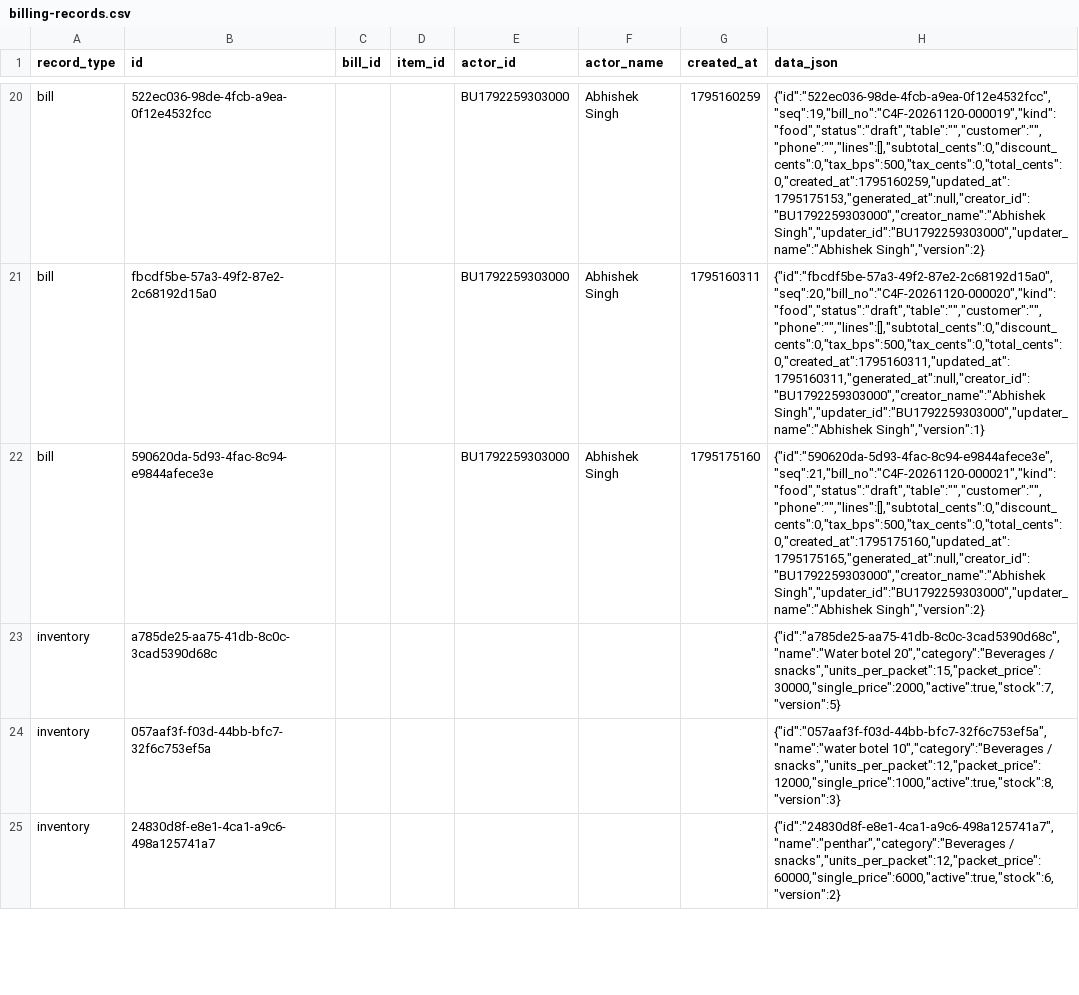
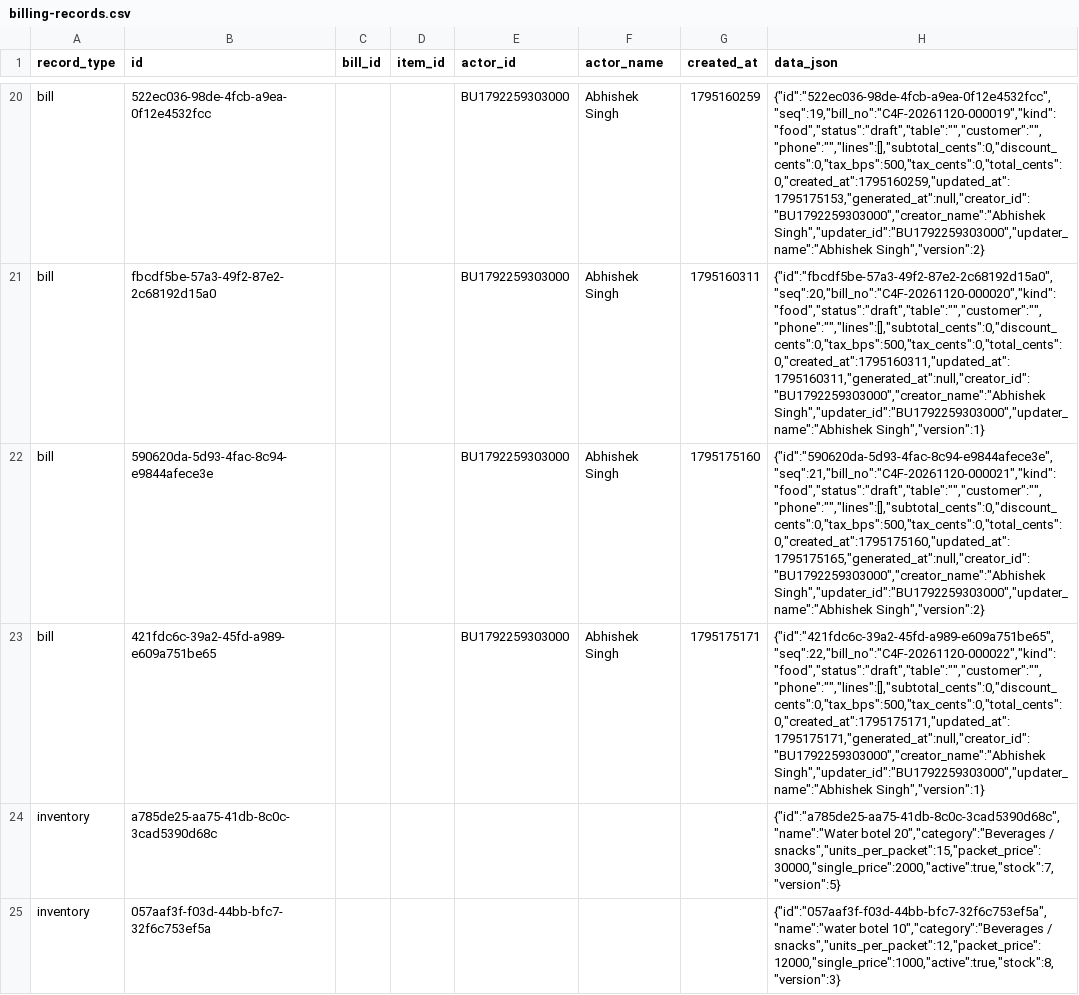
Before and after one commit to BRIJBHAN-SINGH234/call4all, a CSV file: data/billing-records.csv, drawn as a sheet; only a part is shown, gaps mark what is left out; the shorter side is filled out with more unchanged rows; the diff covers the shown part only; the diff names each change by its address in the sheet, - before the commit and + after, or states it on an @@ line.

Commit message:
Update shared billing CSV [skip ci]

```diff
--- a/data/billing-records.csv
+++ b/data/billing-records.csv
+row 23: bill | 421fdc6c-39a2-45fd-a989-e609a751be65 |  |  | BU1792259303000 | Abhishek Singh | 1795175171 | {"id":"421fdc6c-39a2-45fd-a989-e609a751be65","seq":22,"bill_no":"C4F-20261120-000022","kind":"food","status":"draft","table":"","customer":"","phone":"","lines":[],"subtotal_cents":0,"discount_cents":0,"tax_bps":500,"tax_cents":0,"total_cents":0,"created_at":1795175171,"updated_at":1795175171,"generated_at":null,"creator_id":"BU1792259303000","creator_name":"Abhishek Singh","updater_id":"BU1792259303000","updater_name":"Abhishek Singh","version":1}
```
Also changed, not shown: 2 added rows elsewhere in this file.
